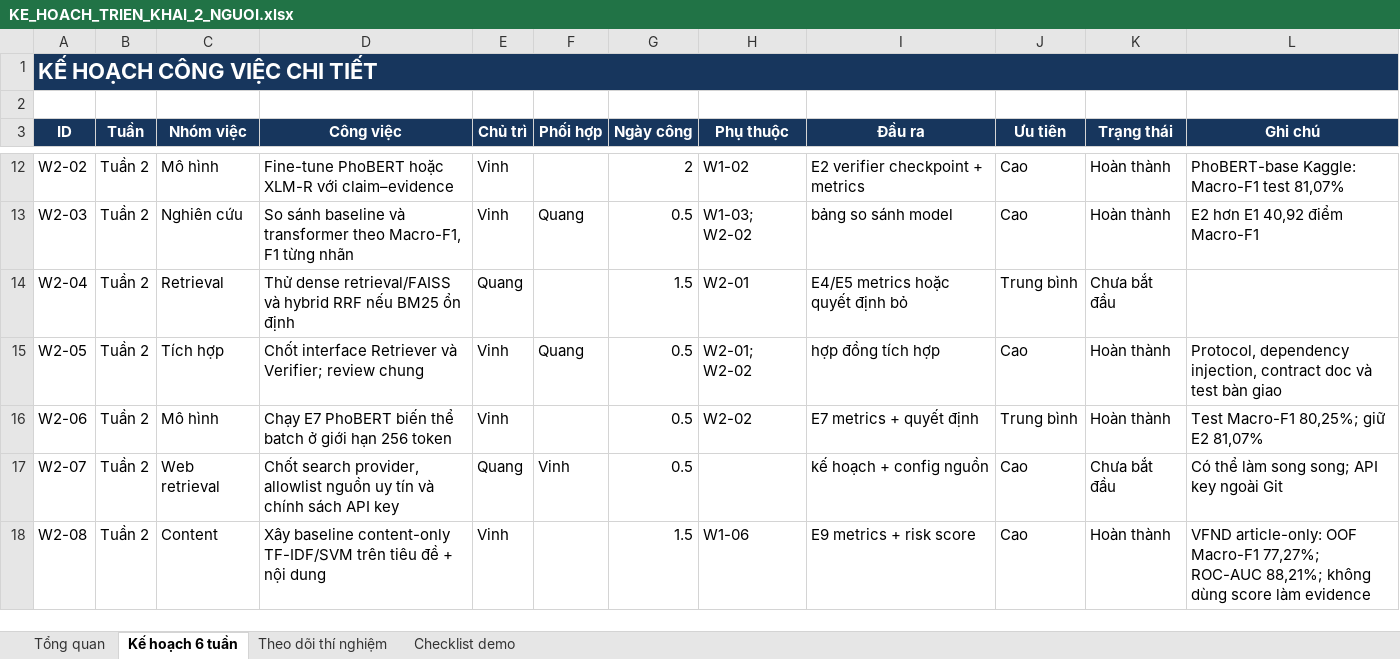
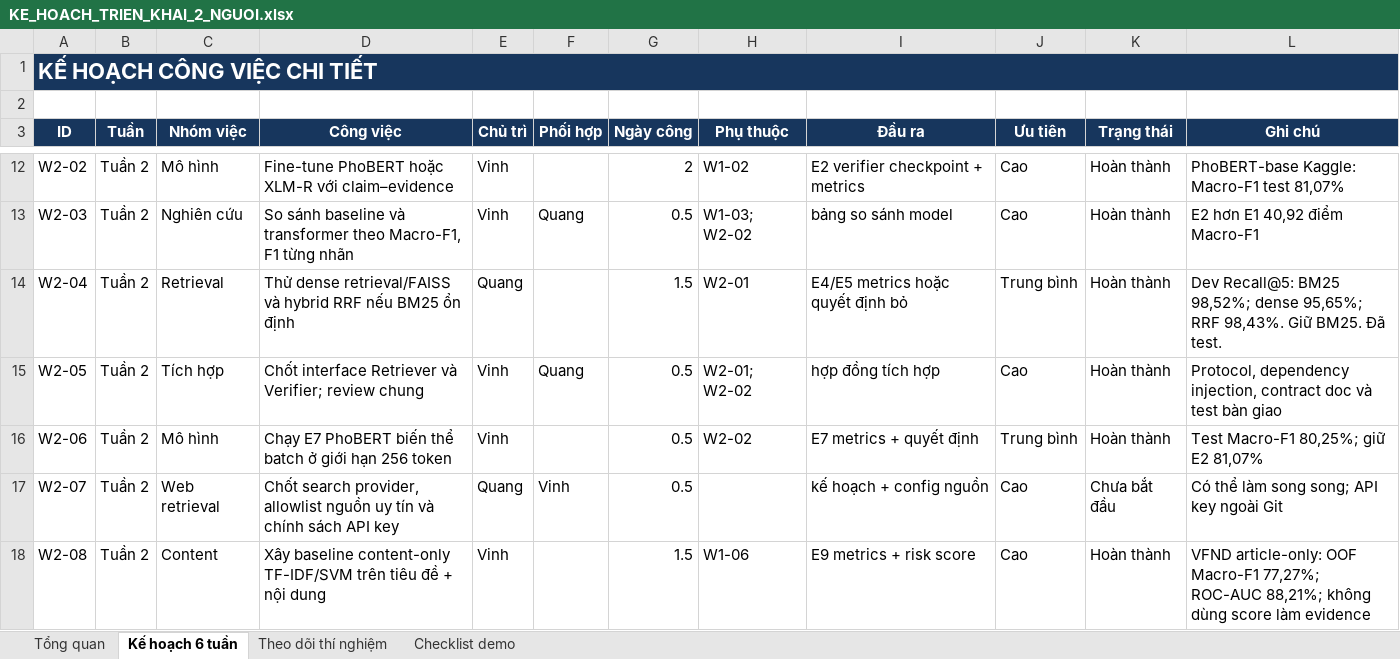
Before and after one commit to ducvinh101101/Vietnamese_Fact_Checking, an Excel workbook: KE_HOACH_TRIEN_KHAI_2_NGUOI.xlsx, sheet Kế hoạch 6 tuần, drawn as a sheet; only a part is shown, gaps mark what is left out; values as stored, in another font and other column widths than the file's, no borders; conditional formats not drawn; the diff names each change by its address in the sheet, - before the commit and + after, or states it on an @@ line.

Commit message:
docs: mark W2-04 complete in project workbook

```diff
--- a/KE_HOACH_TRIEN_KHAI_2_NGUOI.xlsx (sheet Kế hoạch 6 tuần)
+++ b/KE_HOACH_TRIEN_KHAI_2_NGUOI.xlsx (sheet Kế hoạch 6 tuần)
-K14 (Trạng thái): Chưa bắt đầu
+K14 (Trạng thái): Hoàn thành
-L14 (Ghi chú): (empty)
+L14 (Ghi chú): Dev Recall@5: BM25 98,52%; dense 95,65%; RRF 98,43%. Giữ BM25. Đã test.
```
